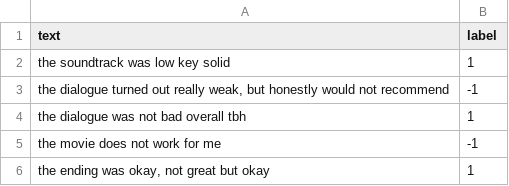
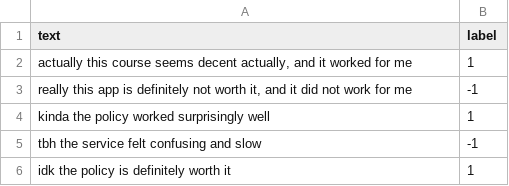
Before and after one commit to keisks/NLP-Exercise, a CSV file: Perceptron-for-Sentiment-Analysis/sentiment_dev.csv, drawn as a sheet.

```diff
--- a/Perceptron-for-Sentiment-Analysis/sentiment_dev.csv
+++ b/Perceptron-for-Sentiment-Analysis/sentiment_dev.csv
@@ -1,6 +1,6 @@
 text,label
-the soundtrack was low key solid,1
-"the dialogue turned out really weak, but honestly would not recommend",-1
-the dialogue was not bad overall tbh,1
-the movie does not work for me,-1
-"the ending was okay, not great but okay",1
+"actually this course seems decent actually, and it worked for me",1
+"really this app is definitely not worth it, and it did not work for me",-1
+kinda the policy worked surprisingly well,1
+tbh the service felt confusing and slow,-1
+idk the policy is definitely worth it,1
```
Also changed, not shown: Perceptron-for-Sentiment-Analysis/sentiment_train.csv, 1 other file.
